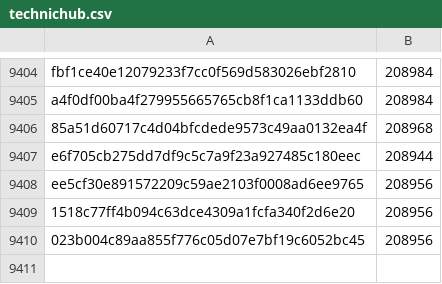
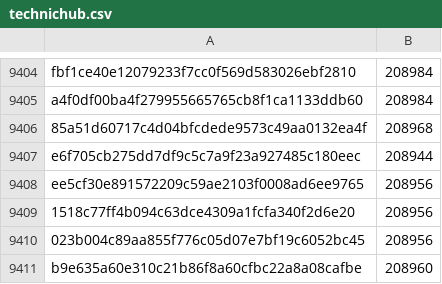
Before and after one commit to robos-education/pybricks-wro, a CSV file: technichub.csv, drawn as a sheet; only a part is shown, gaps mark what is left out; the diff names each change by its address in the sheet, - before the commit and + after, or states it on an @@ line.

Commit message:
technichub: Add b9e635a6: 208960 (+4).

```diff
--- a/technichub.csv
+++ b/technichub.csv
+row 9411: b9e635a60e310c21b86f8a60cfbc22a8a08cafbe | 208960
```
